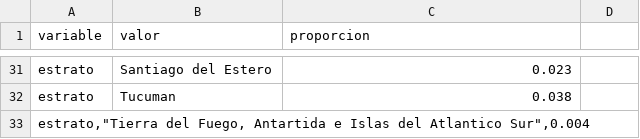
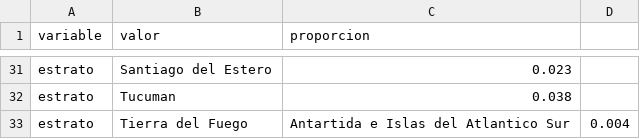
Before and after one commit to fedestarosta/met4op---tracking-electoral, a CSV file: data/pesos_fuente_censo2022.csv, drawn as a sheet; only a part is shown, gaps mark what is left out; removed rows and columns are numbered as before the commit, all else as after; the diff names each change by its address in the sheet, - before the commit and + after, or states it on an @@ line.

Commit message:
Update pesos_fuente_censo2022.csv

```diff
--- a/data/pesos_fuente_censo2022.csv
+++ b/data/pesos_fuente_censo2022.csv
-row 33: estrato,"Tierra del Fuego, Antartida e Islas del Atlantico Sur",0.004
+row 33: estrato | Tierra del Fuego | Antartida e Islas del Atlantico Sur | 0.004
```
